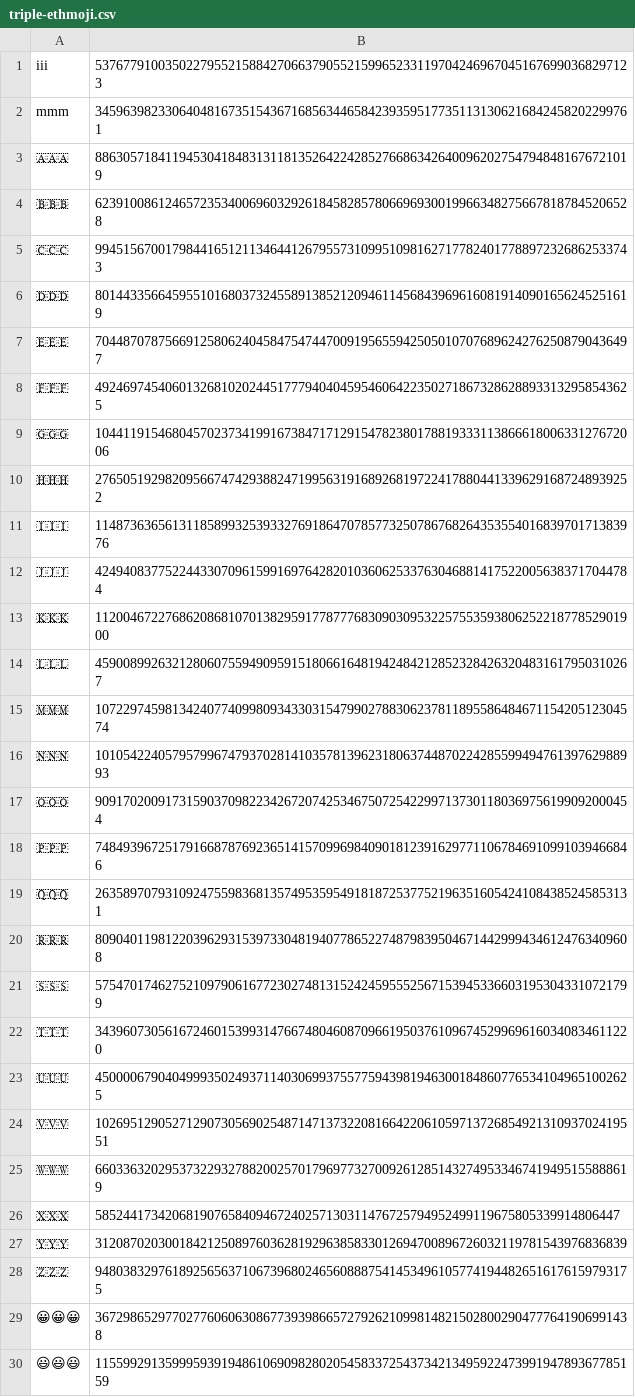
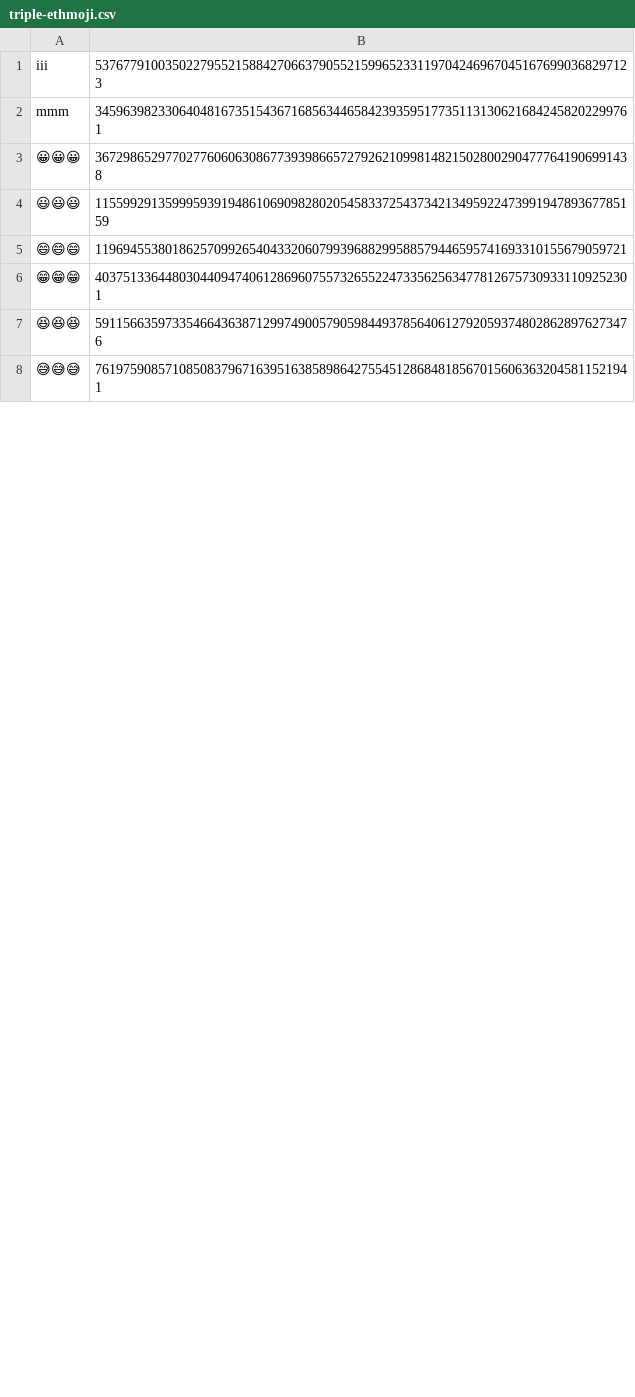
Before and after one commit to Zimtente/ens-collections, a CSV file: collections/triple-ethmoji.csv, drawn as a sheet; only a part is shown; the shorter side is filled out with more unchanged rows; the diff covers the shown part only; the diff names each change by its address in the sheet, - before the commit and + after, or states it on an @@ line.

```diff
--- a/collections/triple-ethmoji.csv
+++ b/collections/triple-ethmoji.csv
-row 3: 🇦🇦🇦 | 88630571841194530418483131181352642242852766863426400962027547948481676721019
-row 4: 🇧🇧🇧 | 62391008612465723534006960329261845828578066969300199663482756678187845206528
-row 5: 🇨🇨🇨 | 99451567001798441651211346441267955731099510981627177824017788972326862533743
-row 6: 🇩🇩🇩 | 80144335664595510168037324558913852120946114568439696160819140901656245251619
-row 7: 🇪🇪🇪 | 70448707875669125806240458475474470091956559425050107076896242762508790436497
-row 8: 🇫🇫🇫 | 49246974540601326810202445177794040459546064223502718673286288933132958543625
-row 9: 🇬🇬🇬 | 104411915468045702373419916738471712915478238017881933311386661800633127672006
-row 10: 🇭🇭🇭 | 27650519298209566747429388247199563191689268197224178804413396291687248939252
-row 11: 🇮🇮🇮 | 114873636561311858993253933276918647078577325078676826435355401683970171383976
-row 12: 🇯🇯🇯 | 42494083775224433070961599169764282010360625337630468814175220056383717044784
-row 13: 🇰🇰🇰 | 112004672276862086810701382959177877768309030953225755359380625221877852901900
-row 14: 🇱🇱🇱 | 45900899263212806075594909591518066164819424842128523284263204831617950310267
-row 15: 🇲🇲🇲 | 107229745981342407740998093433031547990278830623781189558648467115420512304574
-row 16: 🇳🇳🇳 | 101054224057957996747937028141035781396231806374487022428559949476139762988993
-row 17: 🇴🇴🇴 | 90917020091731590370982234267207425346750725422997137301180369756199092000454
-row 18: 🇵🇵🇵 | 74849396725179166878769236514157099698409018123916297711067846910991039466846
-row 19: 🇶🇶🇶 | 26358970793109247559836813574953595491818725377521963516054241084385245853131
-row 20: 🇷🇷🇷 | 80904011981220396293153973304819407786522748798395046714429994346124763409608
-row 21: 🇸🇸🇸 | 57547017462752109790616772302748131524245955525671539453366031953043310721799
-row 22: 🇹🇹🇹 | 34396073056167246015399314766748046087096619503761096745299696160340834611220
-row 23: 🇺🇺🇺 | 45000067904049993502493711403069937557759439819463001848607765341049651002625
-row 24: 🇻🇻🇻 | 102695129052712907305690254871471373220816642206105971372685492131093702419551
-row 25: 🇼🇼🇼 | 66033632029537322932788200257017969773270092612851432749533467419495155888619
-row 26: 🇽🇽🇽 | 585244173420681907658409467240257130311476725794952499119675805339914806447
-row 27: 🇾🇾🇾 | 3120870203001842125089760362819296385833012694700896726032119781543976836839
-row 28: 🇿🇿🇿 | 94803832976189256563710673968024656088875414534961057741944826516176159793175
```
Also changed, not shown: 12 removed rows elsewhere in this file, collections/0xemojis.csv, collections/aus-999-club.csv, 39 other files.
